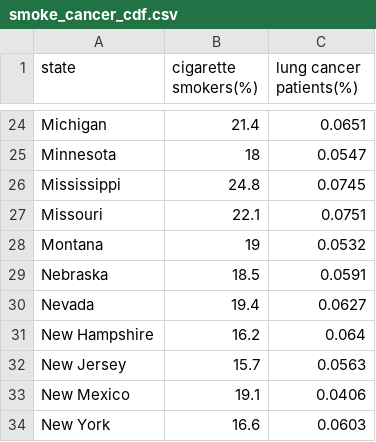
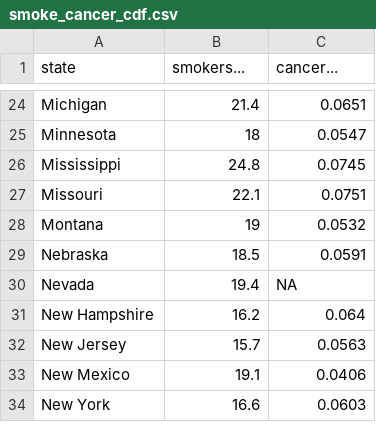
Before and after one commit to leanne8/smoke_and_die, a CSV file: data/smoke_cancer_cdf.csv, drawn as a sheet; only a part is shown, gaps mark what is left out; the diff names each change by its address in the sheet, - before the commit and + after, or states it on an @@ line.

```diff
--- a/data/smoke_cancer_cdf.csv
+++ b/data/smoke_cancer_cdf.csv
-B1: cigarette smokers(%)
+B1: smokers...
-C1: lung cancer patients(%)
+C1: cancer...
-C30 (cancer...): 0.0627
+C30 (cancer...): NA
```
Also changed, not shown: data/lung_cancer_cdf.csv, data/smoke_cdf.csv, 3 other files.
